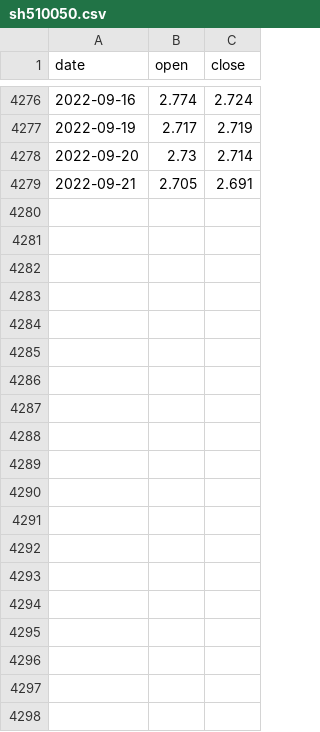
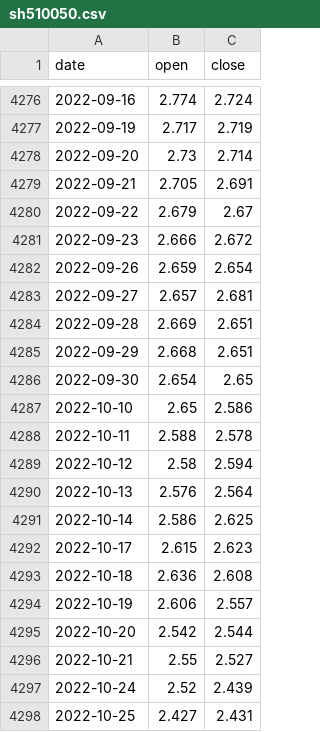
Before and after one commit to drifterzy/stockCycle, a CSV file: stockPrice/sh510050.csv (was stock_price/sh510050.csv), drawn as a sheet; only a part is shown, gaps mark what is left out; the diff covers the shown part only; the diff names each change by its address in the sheet, - before the commit and + after, or states it on an @@ line.

```diff
--- a/stock_price/sh510050.csv
+++ b/stockPrice/sh510050.csv
+row 4280: 2022-09-22 | 2.679 | 2.67
+row 4281: 2022-09-23 | 2.666 | 2.672
+row 4282: 2022-09-26 | 2.659 | 2.654
+row 4283: 2022-09-27 | 2.657 | 2.681
+row 4284: 2022-09-28 | 2.669 | 2.651
+row 4285: 2022-09-29 | 2.668 | 2.651
+row 4286: 2022-09-30 | 2.654 | 2.65
+row 4287: 2022-10-10 | 2.65 | 2.586
+row 4288: 2022-10-11 | 2.588 | 2.578
+row 4289: 2022-10-12 | 2.58 | 2.594
+row 4290: 2022-10-13 | 2.576 | 2.564
+row 4291: 2022-10-14 | 2.586 | 2.625
+row 4292: 2022-10-17 | 2.615 | 2.623
+row 4293: 2022-10-18 | 2.636 | 2.608
+row 4294: 2022-10-19 | 2.606 | 2.557
+row 4295: 2022-10-20 | 2.542 | 2.544
+row 4296: 2022-10-21 | 2.55 | 2.527
+row 4297: 2022-10-24 | 2.52 | 2.439
+row 4298: 2022-10-25 | 2.427 | 2.431
```
Also changed, not shown: 12 added rows elsewhere in this file, signal/AllTradeSignal22.csv, signal/DistinctTradeSignal22.csv, 15 other files.
